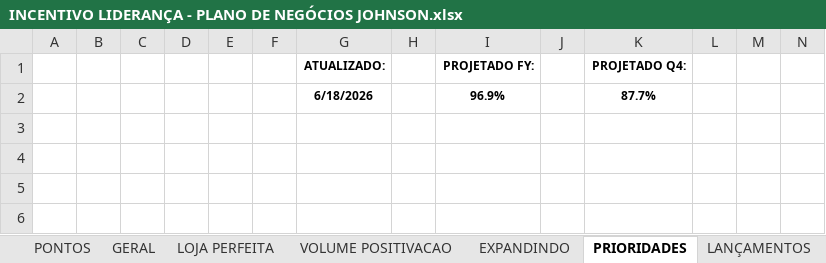
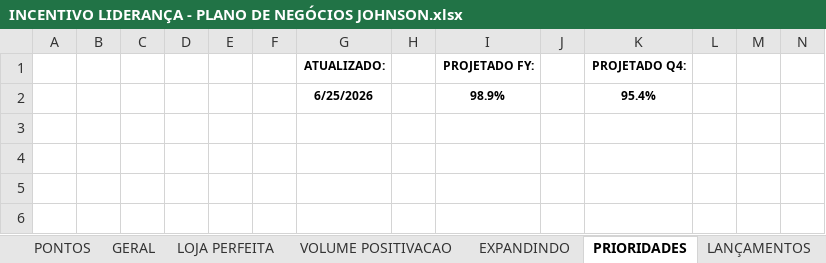
Before and after one commit to victoralmeidanunes-projetos-pessoais/PROJETOS_DM-LLER, an Excel workbook: MECÂNICAS/PAUTA D/JOHNSON/INCENTIVO LIDERANÇA - PLANO DE NEGÓCIOS JOHNSON.xlsx, sheet PRIORIDADES, drawn as a sheet; only a part is shown; values as stored, in another font and other column widths than the file's, no borders; charts and pictures and conditional formats not drawn; removed rows and columns are numbered as before the commit, all else as after; rows hold the shown columns only; the diff covers the shown part only; the diff names each change by its address in the sheet, - before the commit and + after, or states it on an @@ line.

```diff
--- a/MECÂNICAS/PAUTA D/JOHNSON/INCENTIVO LIDERANÇA - PLANO DE NEGÓCIOS JOHNSON.xlsx (sheet PRIORIDADES)
+++ b/MECÂNICAS/PAUTA D/JOHNSON/INCENTIVO LIDERANÇA - PLANO DE NEGÓCIOS JOHNSON.xlsx (sheet PRIORIDADES)
-row 2:  |  |  |  |  |  | 6/18/2026 |  | 96.9% |  | 87.7%
+row 2:  |  |  |  |  |  | 6/25/2026 |  | 98.9% |  | 95.4%
```
Also changed, not shown: 9 added rows, 9 removed rows and 16 edited cells elsewhere in this sheet, sheet VOLUME POSITIVACAO, sheet GERAL, sheet EXPANDINDO, sheet LANÇAMENTOS, sheet PONTOS, sheet LOJA PERFEITA, charts or pictures, 2 other files.
